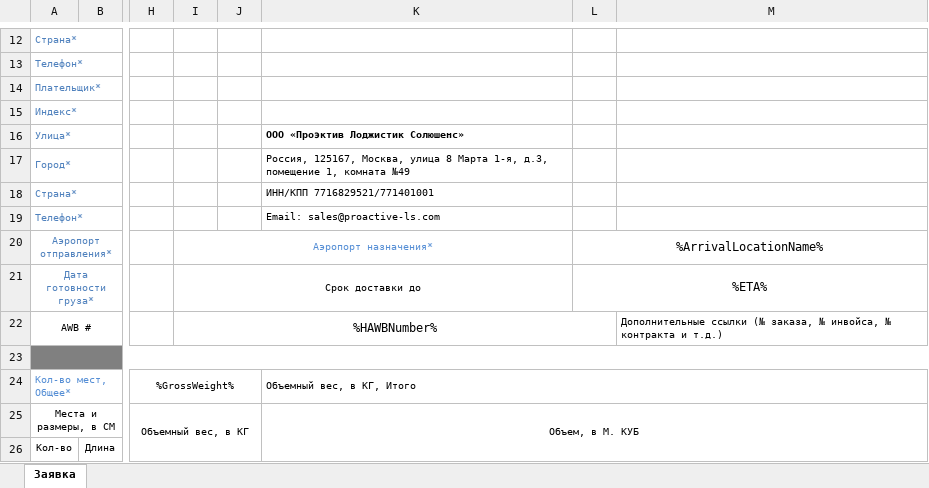
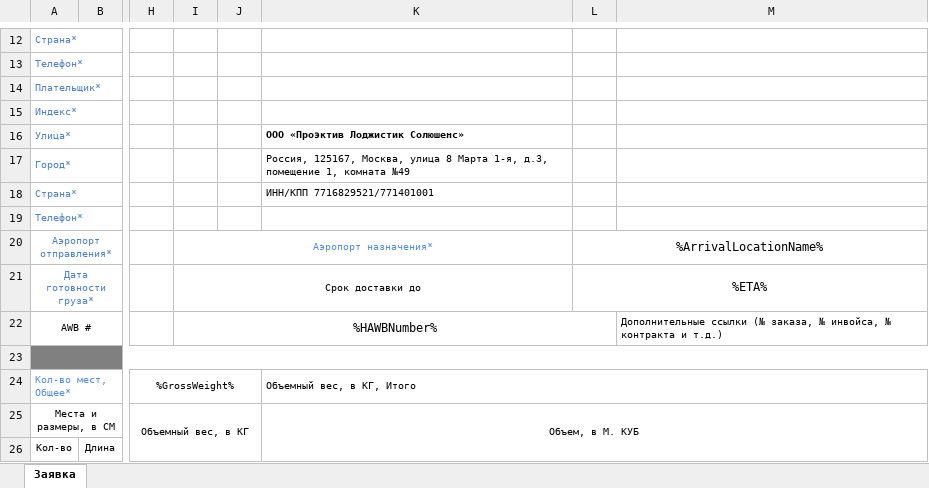
Before and after one commit to pqr/pls, an Excel workbook: src/Forward/Module/Shipment/ShipmentRequestPLS12.xlsx, sheet Заявка, drawn as a sheet; only a part is shown, gaps mark what is left out; values as stored, in another font and other column widths than the file's, no borders; charts and pictures not drawn; the diff names each change by its address in the sheet, - before the commit and + after, or states it on an @@ line.

```diff
--- a/src/Forward/Module/Shipment/ShipmentRequestPLS12.xlsx (sheet Заявка)
+++ b/src/Forward/Module/Shipment/ShipmentRequestPLS12.xlsx (sheet Заявка)
-K19: Email: sales@proactive-ls.com
+K19: (empty)
```
Also changed, not shown: src/Forward/Module/Shipment/ShipmentRequestPGL11.xlsx.
